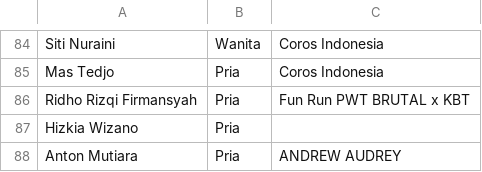
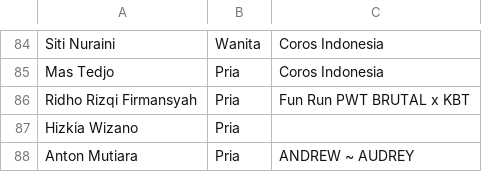
Before and after one commit to smgmountainrace/listpeserta, a CSV file: 50k.csv, drawn as a sheet; only a part is shown, gaps mark what is left out.

Commit message:
50k.csv

```diff
--- a/50k.csv
+++ b/50k.csv
@@ -87,2 +87,2 @@ Ridho Rizqi Firmansyah,Pria,Fun Run PWT BRUTAL x KBT
 Hizkia Wizano,Pria,
-Anton Mutiara,Pria,ANDREW AUDREY,
+Anton Mutiara,Pria,ANDREW ~ AUDREY
```
